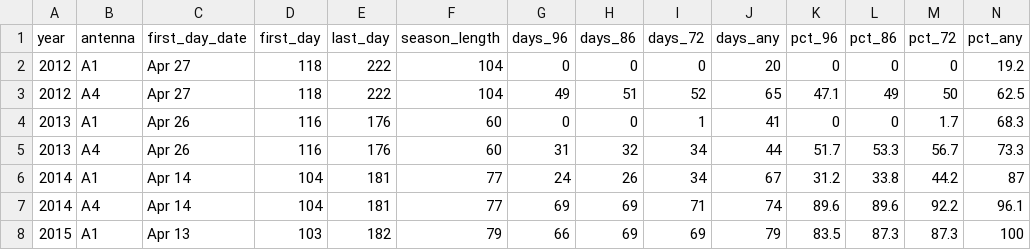
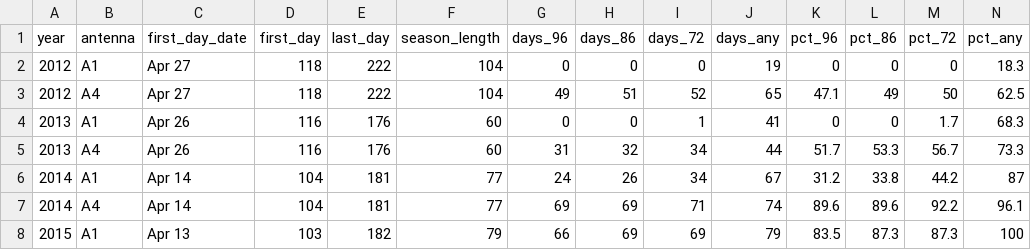
Before and after one commit to mikeallen-eco/fish_pass, a CSV file: output/antenna_days_active.csv, drawn as a sheet; only a part is shown.

```diff
--- a/output/antenna_days_active.csv
+++ b/output/antenna_days_active.csv
@@ -1,3 +1,3 @@
 "year","antenna","first_day_date","first_day","last_day","season_length","days_96","days_86","days_72","days_any","pct_96","pct_86","pct_72","pct_any"
-2012,"A1","Apr 27",118,222,104,0,0,0,20,0,0,0,19.2
+2012,"A1","Apr 27",118,222,104,0,0,0,19,0,0,0,18.3
 2012,"A4","Apr 27",118,222,104,49,51,52,65,47.1,49,50,62.5
```
Also changed, not shown: output/fish_sum.csv, 6 other files.
